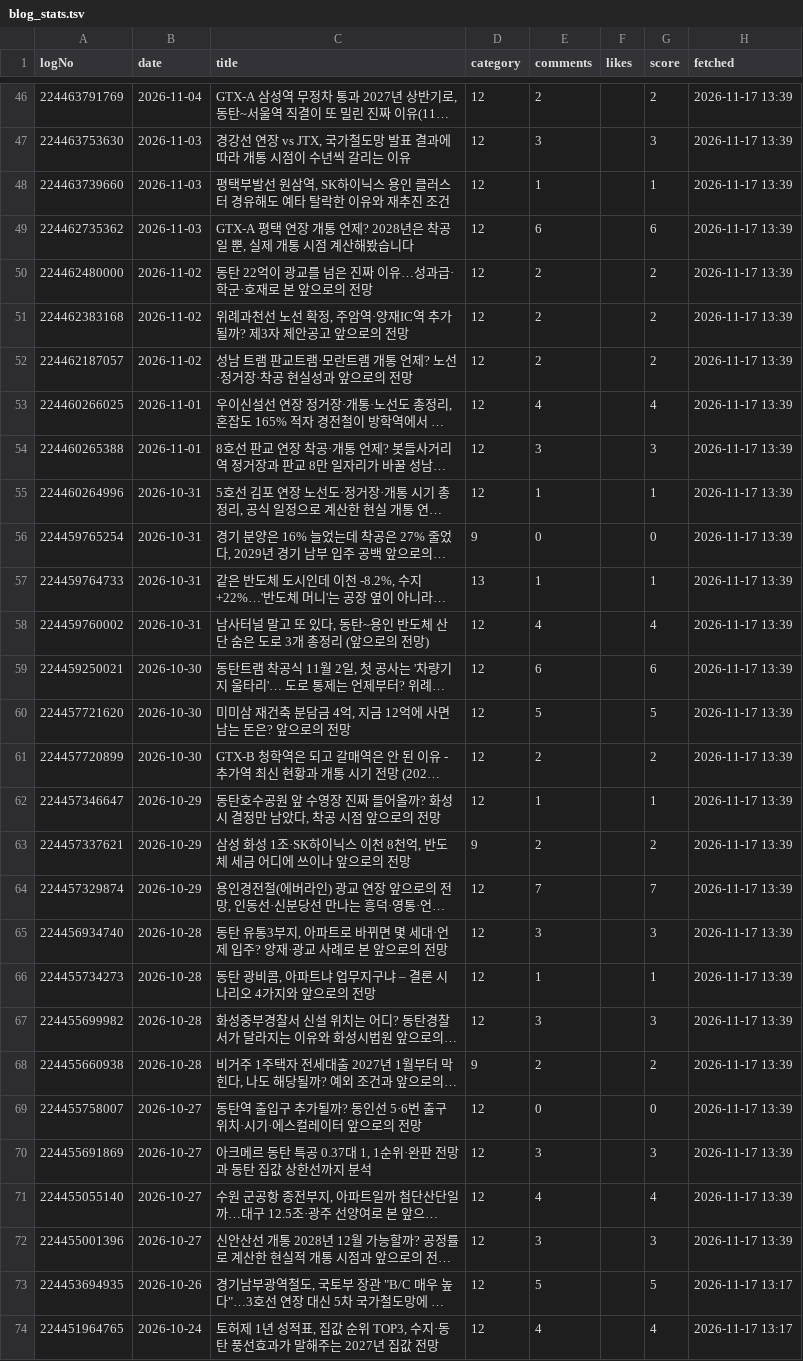
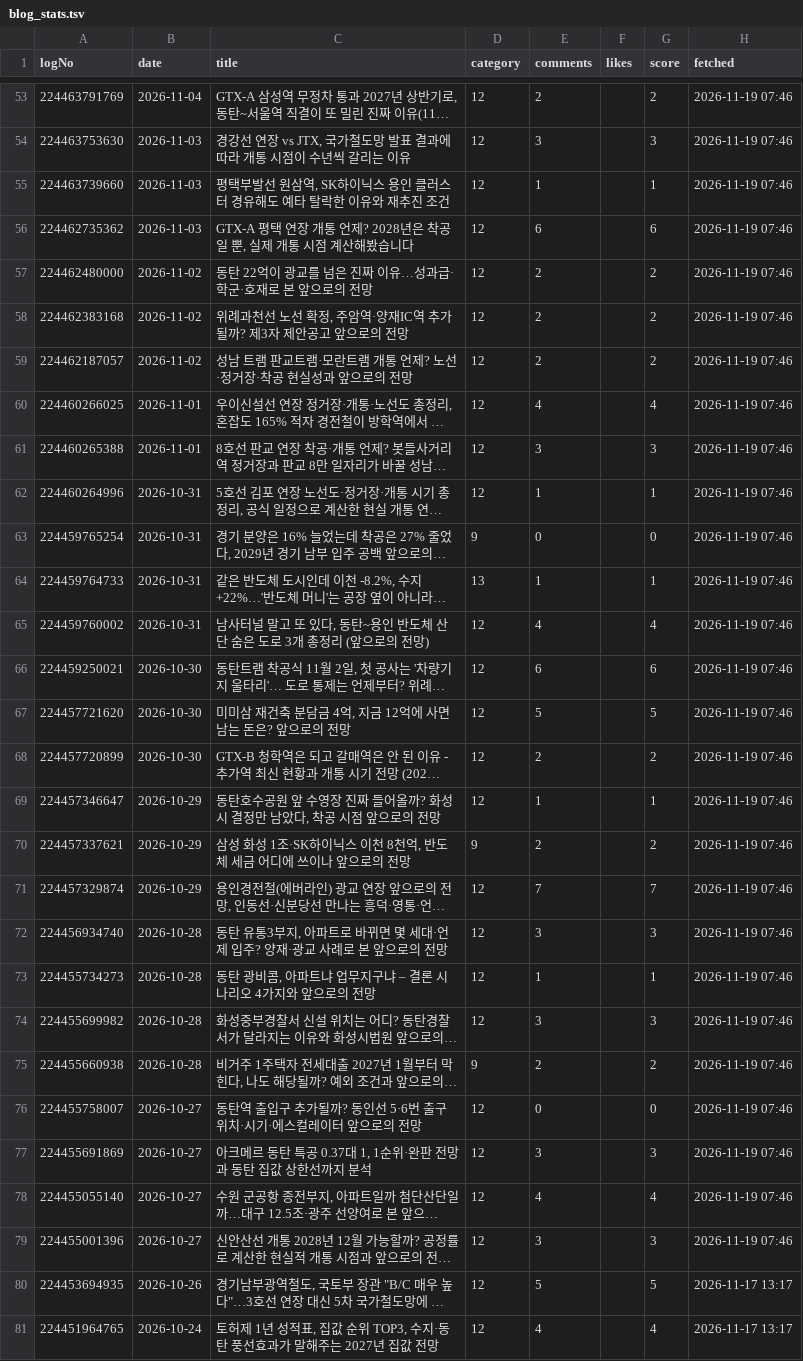
Before and after one commit to min123172317-max/blog-images, a TSV file: data/blog_stats.tsv, drawn as a sheet; only a part is shown, gaps mark what is left out; long unchanged cells end in …; addresses are those after the commit; the diff covers the shown part only; the diff names each change by its address in the sheet, - before the commit and + after, or states it on an @@ line.

```diff
--- a/data/blog_stats.tsv
+++ b/data/blog_stats.tsv
-H53:H79 (fetched): 2026-11-17 13:39
+H53:H79 (fetched): 2026-11-19 07:46
```
Also changed, not shown: 8 added rows, 1 removed row and 53 edited cells elsewhere in this file, 1 other file.
